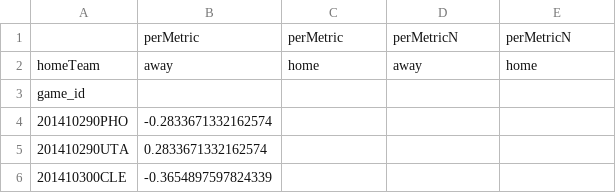
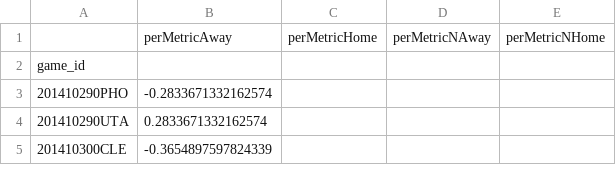
Before and after one commit to aaron-kulkarni/evaluatingBettingStrategies, a CSV file: data/perMetric/performance_metric_all.csv, drawn as a sheet; only a part is shown; removed rows and columns are numbered as before the commit, all else as after; the diff names each change by its address in the sheet, - before the commit and + after, or states it on an @@ line.

Commit message:
attempt1

```diff
--- a/data/perMetric/performance_metric_all.csv
+++ b/data/perMetric/performance_metric_all.csv
-row 1:  | perMetric | perMetric | perMetricN | perMetricN
-row 2: homeTeam | away | home | away | home
+row 1:  | perMetricAway | perMetricHome | perMetricNAway | perMetricNHome
```
